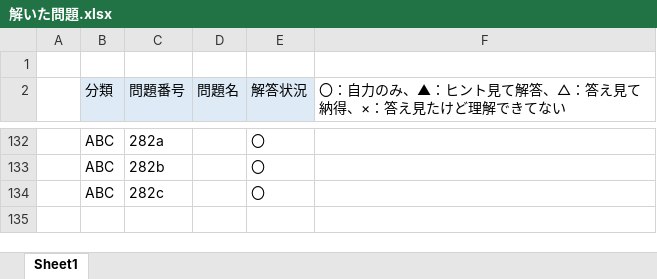
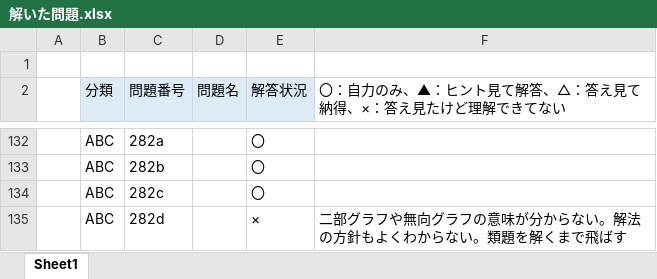
Before and after one commit to Aokuma0628/algorithm, an Excel workbook: src/atcoder/解いた問題.xlsx, sheet Sheet1, drawn as a sheet; only a part is shown, gaps mark what is left out; values as stored, in another font and other column widths than the file's, no borders; the diff names each change by its address in the sheet, - before the commit and + after, or states it on an @@ line.

Commit message:
ABC282 d問題飛ばす

```diff
--- a/src/atcoder/解いた問題.xlsx (sheet Sheet1)
+++ b/src/atcoder/解いた問題.xlsx (sheet Sheet1)
+row 135:  | ABC | 282d |  | × | 二部グラフや無向グラフの意味が分からない。解法の方針もよくわからない。類題を解くまで飛ばす
```
